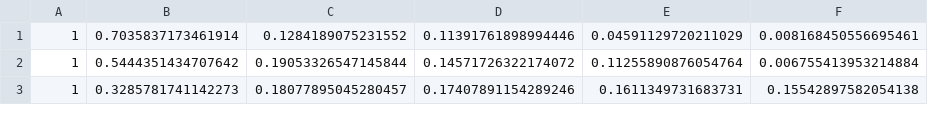
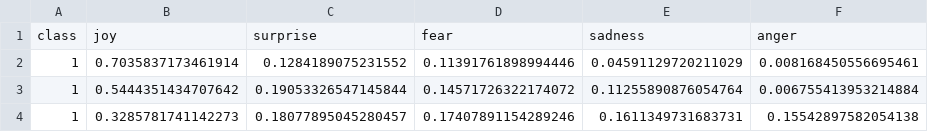
Before and after one commit to ChavaO777/TC2011_Intelligent_Systems, a CSV file: datasets/KNN_Emotion_train.csv, drawn as a sheet; only a part is shown; the diff names each change by its address in the sheet, - before the commit and + after, or states it on an @@ line.

Commit message:
Add the headers to the 'KNN_Emotion_train.csv' file.

```diff
--- a/datasets/KNN_Emotion_train.csv
+++ b/datasets/KNN_Emotion_train.csv
+row 1: class | joy | surprise | fear | sadness | anger
```
